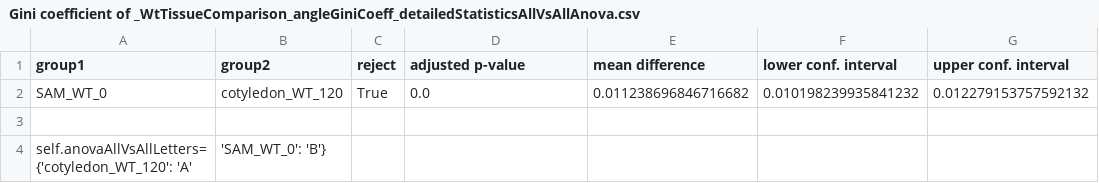
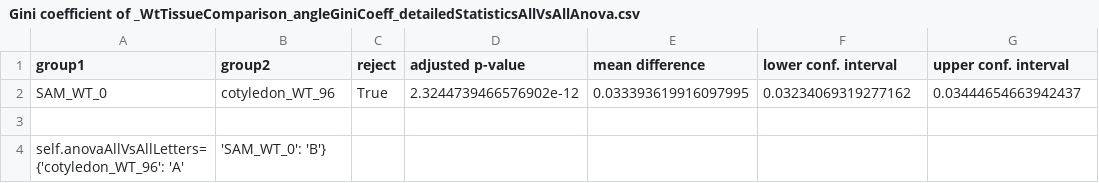
Before and after one commit to matz2532/irregularity_and_polygonal_representation, a CSV file: Results/regularityResults/Gini coefficient of _WtTissueComparison_angleGiniCoeff_detailedStatisticsAllVsAllAnova.csv, drawn as a sheet.

```diff
--- a/Results/regularityResults/Gini coefficient of _WtTissueComparison_angleGiniCoeff_detailedStatisticsAllVsAllAnova.csv
+++ b/Results/regularityResults/Gini coefficient of _WtTissueComparison_angleGiniCoeff_detailedStatisticsAllVsAllAnova.csv
@@ -1,4 +1,4 @@
 group1,group2,reject,adjusted p-value,mean difference,lower conf. interval,upper conf. interval
-SAM_WT_0,cotyledon_WT_120,True,0.0,0.011238696846716682,0.010198239935841232,0.012279153757592132
+SAM_WT_0,cotyledon_WT_96,True,2.3244739466576902e-12,0.033393619916097995,0.03234069319277162,0.03444654663942437
 
-self.anovaAllVsAllLetters={'cotyledon_WT_120': 'A', 'SAM_WT_0': 'B'}
+self.anovaAllVsAllLetters={'cotyledon_WT_96': 'A', 'SAM_WT_0': 'B'}
```
Also changed, not shown: Results/ratioResults/Ratio_WtTissueComparison_ratio_originalPolygonArea_labelledImageArea_detailedStatisticsAllVsAllAnova.csv, Results/ratioResults/Ratio_WtTissueComparison_ratio_regularPolygonArea_labelledImageArea_detailedStatisticsAllVsAllAnova.csv, 8 other files.
